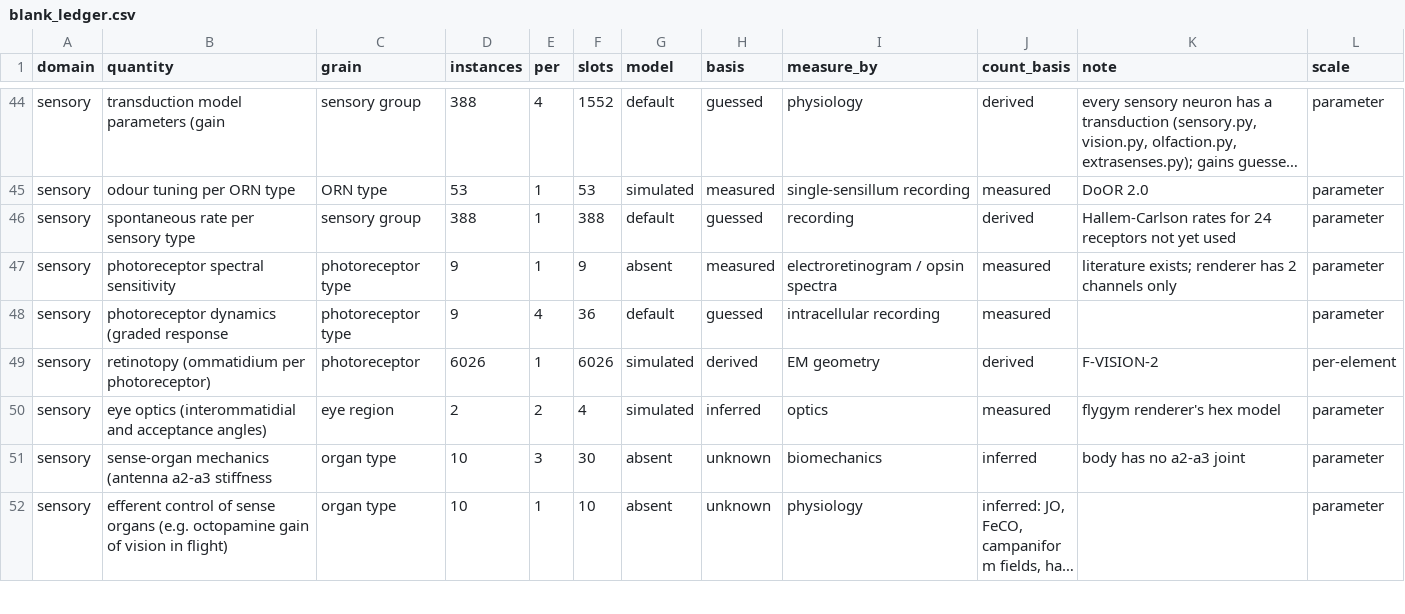
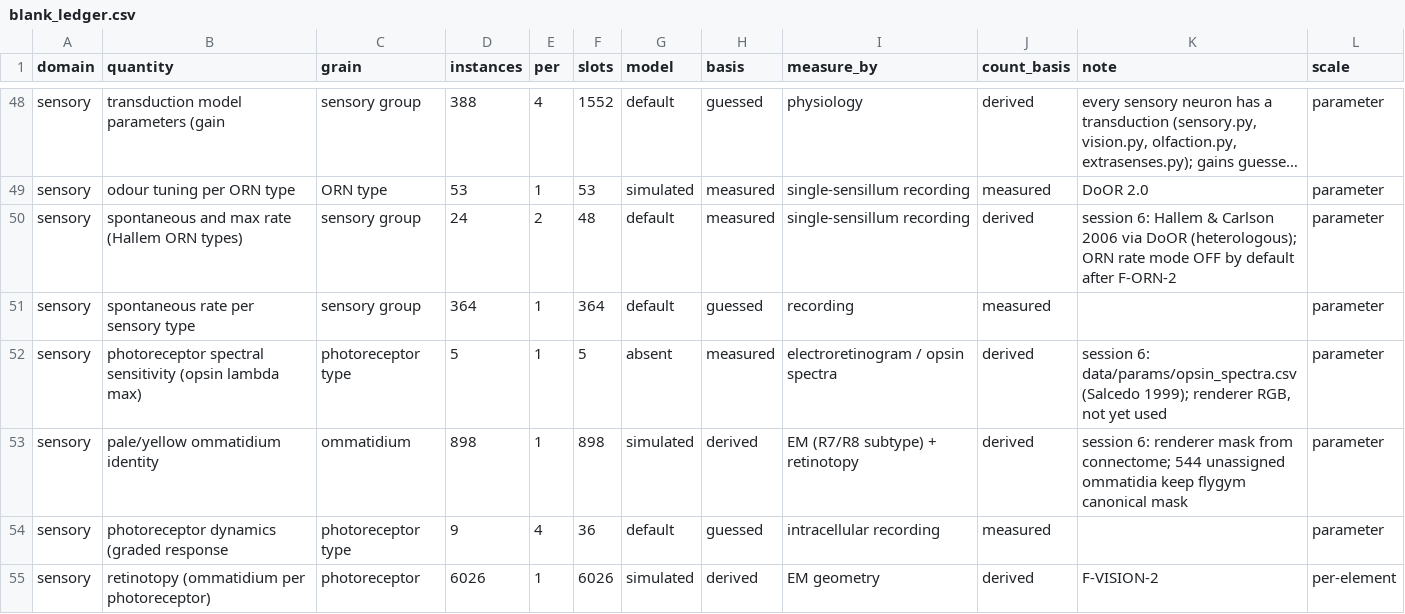
Before and after one commit to bengreff/fly-emulation, a CSV file: data/derived/blank_ledger.csv, drawn as a sheet; only a part is shown, gaps mark what is left out; the shorter side is filled out with more unchanged rows; long unchanged cells end in …; addresses are those after the commit; the diff covers the shown part only; the diff names each change by its address in the sheet, - before the commit and + after, or states it on an @@ line.

```diff
--- a/data/derived/blank_ledger.csv
+++ b/data/derived/blank_ledger.csv
+row 50: sensory | spontaneous and max rate (Hallem ORN types) | sensory group | 24 | 2 | 48 | default | measured | single-sensillum recording | derived | session 6: Hallem & Carlson 2006 via DoOR (heterologous); ORN rate mode OFF by default after F-ORN-2 | parameter
-D51 (instances): 388
+D51 (instances): 364
-F51 (slots): 388
+F51 (slots): 364
-J51 (count_basis): derived
+J51 (count_basis): measured
-K51 (note): Hallem-Carlson rates for 24 receptors not yet used
+K51 (note): (empty)
-B52 (quantity): photoreceptor spectral sensitivity
+B52 (quantity): photoreceptor spectral sensitivity (opsin lambda max)
-D52 (instances): 9
+D52 (instances): 5
-F52 (slots): 9
+F52 (slots): 5
-J52 (count_basis): measured
+J52 (count_basis): derived
-K52 (note): literature exists; renderer has 2 channels only
+K52 (note): session 6: data/params/opsin_spectra.csv (Salcedo 1999); renderer RGB, not yet used
+row 53: sensory | pale/yellow ommatidium identity | ommatidium | 898 | 1 | 898 | simulated | derived | EM (R7/R8 subtype) + retinotopy | derived | session 6: renderer mask from connectome; 544 unassigned ommatidia keep flygym canonical mask | parameter
```
Also changed, not shown: 7 added rows and 25 edited cells elsewhere in this file, 5 other files.
